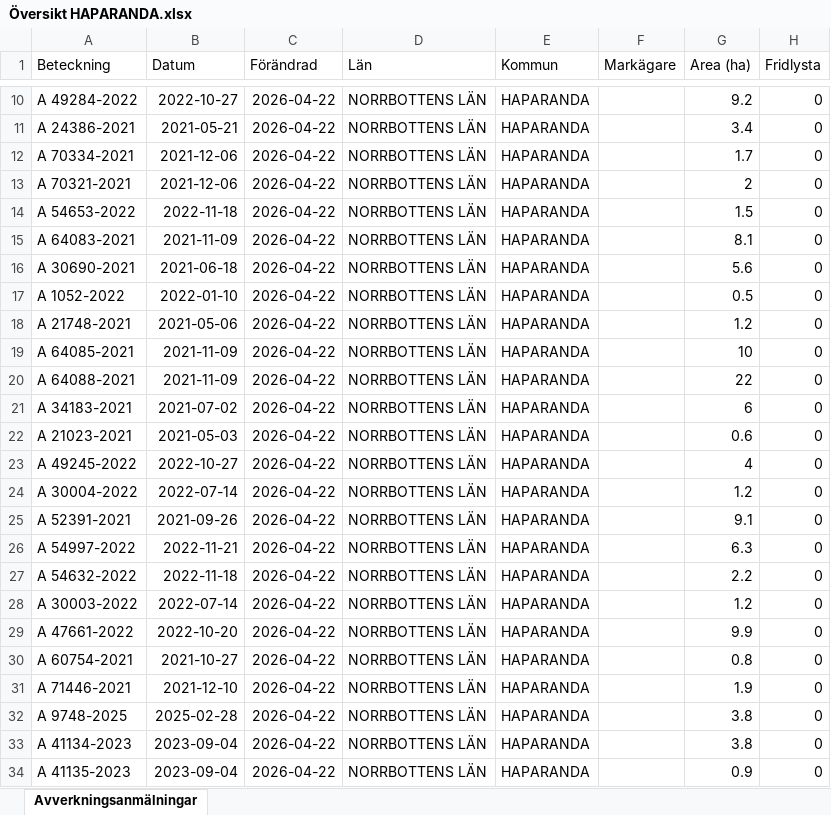
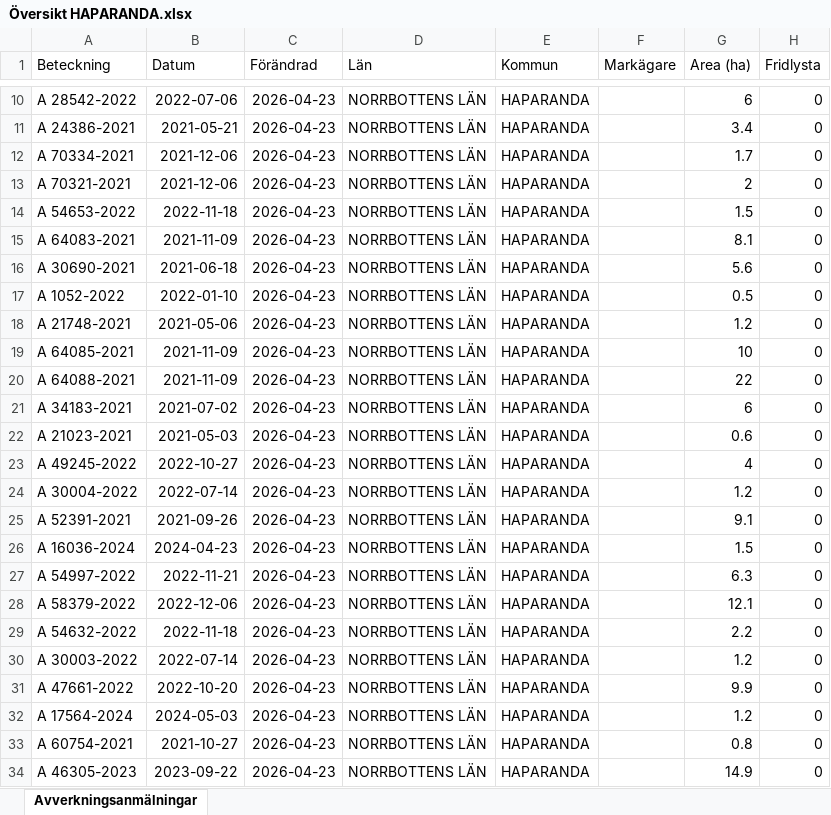
Before and after one commit to klasma/Logging_2583, an Excel workbook: Översikt HAPARANDA.xlsx, sheet Avverkningsanmälningar, drawn as a sheet; only a part is shown, gaps mark what is left out; values as stored, in another font and other column widths than the file's, no borders; the diff covers the shown part only; the diff names each change by its address in the sheet, - before the commit and + after, or states it on an @@ line.

```diff
--- a/Översikt HAPARANDA.xlsx (sheet Avverkningsanmälningar)
+++ b/Översikt HAPARANDA.xlsx (sheet Avverkningsanmälningar)
-A10 (Beteckning): A 49284-2022
+A10 (Beteckning): A 28542-2022
-B10 (Datum): 2022-10-27
+B10 (Datum): 2022-07-06
-C10:C34 (Förändrad): 2026-04-22
+C10:C34 (Förändrad): 2026-04-23
-G10 (Area (ha)): 9.2
+G10 (Area (ha)): 6
-A26 (Beteckning): A 54997-2022
+A26 (Beteckning): A 16036-2024
-B26 (Datum): 2022-11-21
+B26 (Datum): 2024-04-23
-G26 (Area (ha)): 6.3
+G26 (Area (ha)): 1.5
-A27 (Beteckning): A 54632-2022
+A27 (Beteckning): A 54997-2022
-B27 (Datum): 2022-11-18
+B27 (Datum): 2022-11-21
-G27 (Area (ha)): 2.2
+G27 (Area (ha)): 6.3
-A28 (Beteckning): A 30003-2022
+A28 (Beteckning): A 58379-2022
-B28 (Datum): 2022-07-14
+B28 (Datum): 2022-12-06
-G28 (Area (ha)): 1.2
+G28 (Area (ha)): 12.1
-A29 (Beteckning): A 47661-2022
+A29 (Beteckning): A 54632-2022
-B29 (Datum): 2022-10-20
+B29 (Datum): 2022-11-18
-G29 (Area (ha)): 9.9
+G29 (Area (ha)): 2.2
-A30 (Beteckning): A 60754-2021
+A30 (Beteckning): A 30003-2022
-B30 (Datum): 2021-10-27
+B30 (Datum): 2022-07-14
-G30 (Area (ha)): 0.8
+G30 (Area (ha)): 1.2
-A31 (Beteckning): A 71446-2021
+A31 (Beteckning): A 47661-2022
-B31 (Datum): 2021-12-10
+B31 (Datum): 2022-10-20
-G31 (Area (ha)): 1.9
+G31 (Area (ha)): 9.9
-A32 (Beteckning): A 9748-2025
+A32 (Beteckning): A 17564-2024
-B32 (Datum): 2025-02-28
+B32 (Datum): 2024-05-03
-G32 (Area (ha)): 3.8
+G32 (Area (ha)): 1.2
-A33 (Beteckning): A 41134-2023
+A33 (Beteckning): A 60754-2021
-B33 (Datum): 2023-09-04
+B33 (Datum): 2021-10-27
-G33 (Area (ha)): 3.8
+G33 (Area (ha)): 0.8
-A34 (Beteckning): A 41135-2023
+A34 (Beteckning): A 46305-2023
-B34 (Datum): 2023-09-04
+B34 (Datum): 2023-09-22
-G34 (Area (ha)): 0.9
+G34 (Area (ha)): 14.9
```
Also changed, not shown: 770 edited cells elsewhere in this sheet, artfynd/A 1855-2025 artfynd.xlsx, artfynd/A 31667-2021 artfynd.xlsx, 31 other files.
